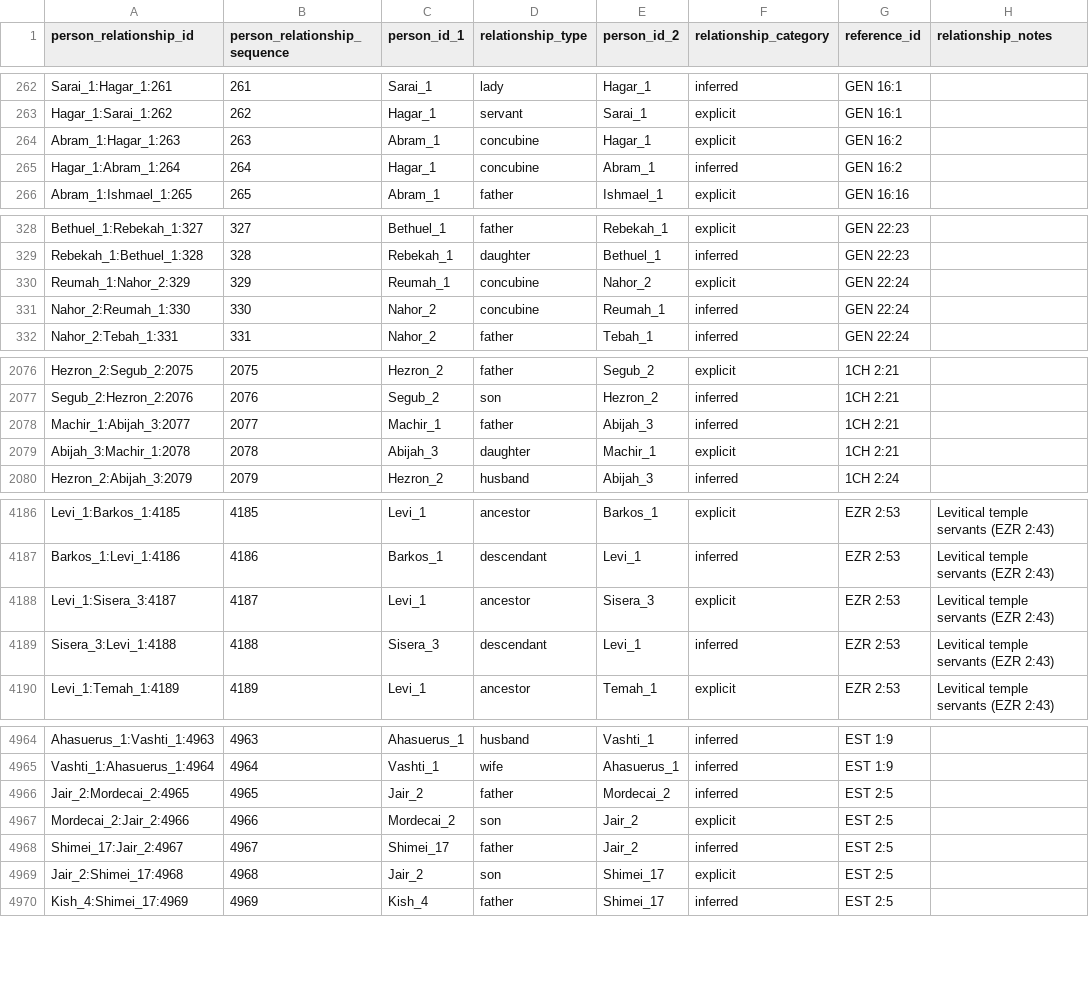
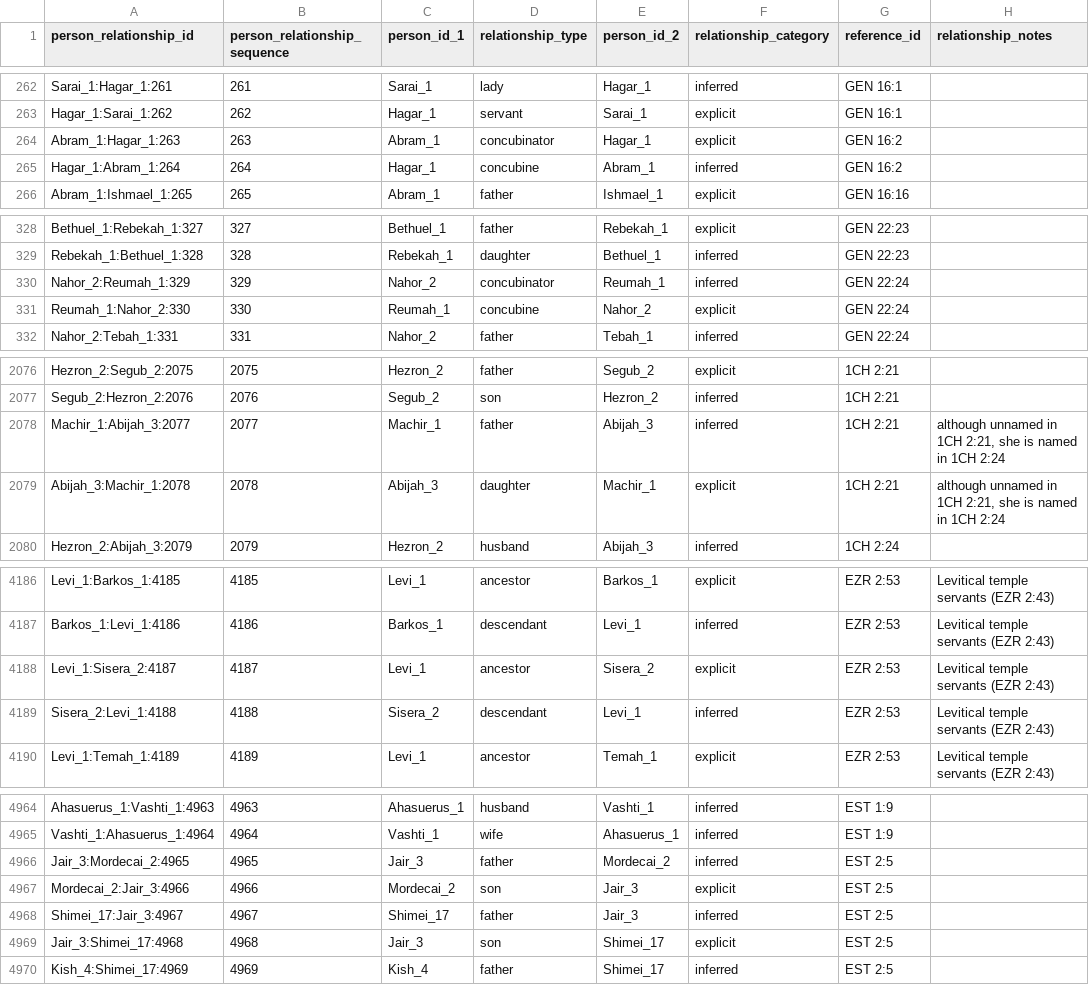
Before and after one commit to BradyStephenson/bible-data, a CSV file: BibleData-PersonRelationship.csv, drawn as a sheet; only a part is shown, gaps mark what is left out; the diff covers the shown part only.

Commit message:
Updated concubine relationships
The male in a relationship with a concubine is called concubinator.  Updated based on feedback from nyckmaia on data.world.

```diff
--- a/BibleData-PersonRelationship.csv
+++ b/BibleData-PersonRelationship.csv
@@ -263,3 +263,3 @@ Sarai_1:Hagar_1:261,261,Sarai_1,lady,Hagar_1,inferred,GEN 16:1,
 Hagar_1:Sarai_1:262,262,Hagar_1,servant,Sarai_1,explicit,GEN 16:1,
-Abram_1:Hagar_1:263,263,Abram_1,concubine,Hagar_1,explicit,GEN 16:2,
+Abram_1:Hagar_1:263,263,Abram_1,concubinator,Hagar_1,explicit,GEN 16:2,
 Hagar_1:Abram_1:264,264,Hagar_1,concubine,Abram_1,inferred,GEN 16:2,
@@ -329,4 +329,4 @@ Bethuel_1:Rebekah_1:327,327,Bethuel_1,father,Rebekah_1,explicit,GEN 22:23,
 Rebekah_1:Bethuel_1:328,328,Rebekah_1,daughter,Bethuel_1,inferred,GEN 22:23,
-Reumah_1:Nahor_2:329,329,Reumah_1,concubine,Nahor_2,explicit,GEN 22:24,
-Nahor_2:Reumah_1:330,330,Nahor_2,concubine,Reumah_1,inferred,GEN 22:24,
+Nahor_2:Reumah_1:329,329,Nahor_2,concubinator,Reumah_1,inferred,GEN 22:24,
+Reumah_1:Nahor_2:330,330,Reumah_1,concubine,Nahor_2,explicit,GEN 22:24,
 Nahor_2:Tebah_1:331,331,Nahor_2,father,Tebah_1,inferred,GEN 22:24,
@@ -2077,4 +2077,4 @@ Hezron_2:Segub_2:2075,2075,Hezron_2,father,Segub_2,explicit,1CH 2:21,
 Segub_2:Hezron_2:2076,2076,Segub_2,son,Hezron_2,inferred,1CH 2:21,
-Machir_1:Abijah_3:2077,2077,Machir_1,father,Abijah_3,inferred,1CH 2:21,
-Abijah_3:Machir_1:2078,2078,Abijah_3,daughter,Machir_1,explicit,1CH 2:21,
+Machir_1:Abijah_3:2077,2077,Machir_1,father,Abijah_3,inferred,1CH 2:21,"although unnamed in 1CH 2:21, she is named in 1CH 2:24"
+Abijah_3:Machir_1:2078,2078,Abijah_3,daughter,Machir_1,explicit,1CH 2:21,"although unnamed in 1CH 2:21, she is named in 1CH 2:24"
 Hezron_2:Abijah_3:2079,2079,Hezron_2,husband,Abijah_3,inferred,1CH 2:24,
@@ -4187,4 +4187,4 @@ Levi_1:Barkos_1:4185,4185,Levi_1,ancestor,Barkos_1,explicit,EZR 2:53,Levitical t
 Barkos_1:Levi_1:4186,4186,Barkos_1,descendant,Levi_1,inferred,EZR 2:53,Levitical temple servants (EZR 2:43)
-Levi_1:Sisera_3:4187,4187,Levi_1,ancestor,Sisera_3,explicit,EZR 2:53,Levitical temple servants (EZR 2:43)
-Sisera_3:Levi_1:4188,4188,Sisera_3,descendant,Levi_1,inferred,EZR 2:53,Levitical temple servants (EZR 2:43)
+Levi_1:Sisera_2:4187,4187,Levi_1,ancestor,Sisera_2,explicit,EZR 2:53,Levitical temple servants (EZR 2:43)
+Sisera_2:Levi_1:4188,4188,Sisera_2,descendant,Levi_1,inferred,EZR 2:53,Levitical temple servants (EZR 2:43)
 Levi_1:Temah_1:4189,4189,Levi_1,ancestor,Temah_1,explicit,EZR 2:53,Levitical temple servants (EZR 2:43)
@@ -4965,6 +4965,6 @@ Ahasuerus_1:Vashti_1:4963,4963,Ahasuerus_1,husband,Vashti_1,inferred,EST 1:9,
 Vashti_1:Ahasuerus_1:4964,4964,Vashti_1,wife,Ahasuerus_1,inferred,EST 1:9,
-Jair_2:Mordecai_2:4965,4965,Jair_2,father,Mordecai_2,inferred,EST 2:5,
-Mordecai_2:Jair_2:4966,4966,Mordecai_2,son,Jair_2,explicit,EST 2:5,
-Shimei_17:Jair_2:4967,4967,Shimei_17,father,Jair_2,inferred,EST 2:5,
-Jair_2:Shimei_17:4968,4968,Jair_2,son,Shimei_17,explicit,EST 2:5,
+Jair_3:Mordecai_2:4965,4965,Jair_3,father,Mordecai_2,inferred,EST 2:5,
+Mordecai_2:Jair_3:4966,4966,Mordecai_2,son,Jair_3,explicit,EST 2:5,
+Shimei_17:Jair_3:4967,4967,Shimei_17,father,Jair_3,inferred,EST 2:5,
+Jair_3:Shimei_17:4968,4968,Jair_3,son,Shimei_17,explicit,EST 2:5,
 Kish_4:Shimei_17:4969,4969,Kish_4,father,Shimei_17,inferred,EST 2:5,
```
Also changed, not shown: 5 edited cells elsewhere in this file.
